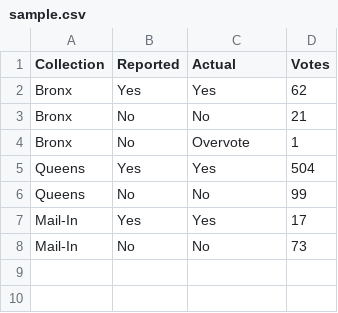
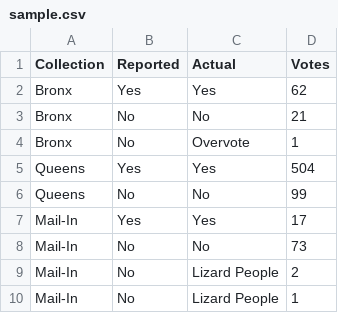
Before and after one commit to ron-rivest/2018-bctool, a CSV file: code/sample.csv, drawn as a sheet.

Commit message:
Updates to bctool.py (partial) and to test data.

```diff
--- a/code/sample.csv
+++ b/code/sample.csv
@@ -8 +8,3 @@
         Mail-In,     No,        No,          73
+        Mail-In,     No,        Lizard People, 2
+        Mail-In,     No,        Lizard People, 1
```
Also changed, not shown: code/reported.csv, 1 other file.
